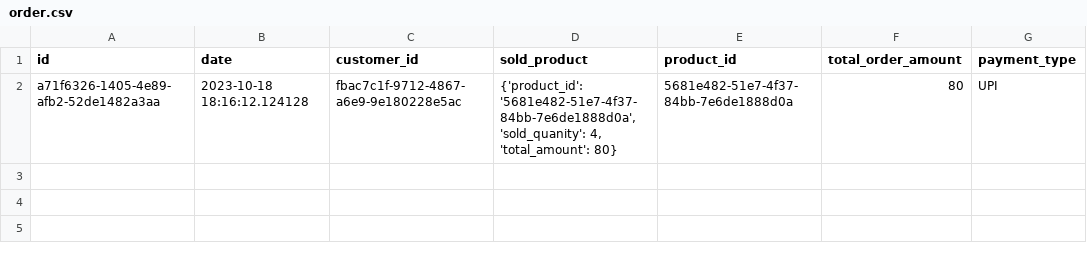
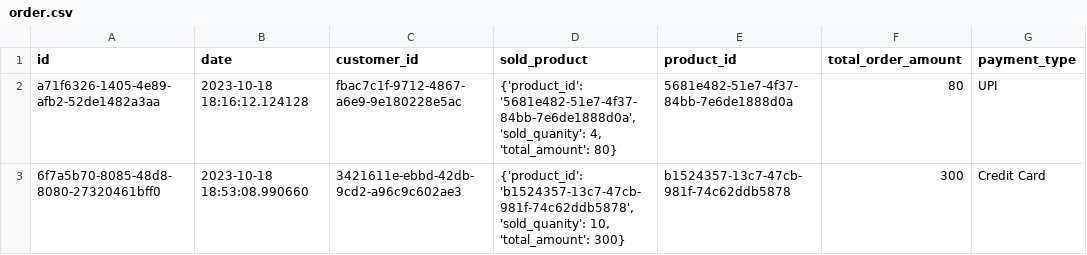
Before and after one commit to dev-chitara/pos-system, a CSV file: db/order.csv, drawn as a sheet; the diff names each change by its address in the sheet, - before the commit and + after, or states it on an @@ line.

Commit message:
Completed some  order functionality

```diff
--- a/db/order.csv
+++ b/db/order.csv
+row 3: 6f7a5b70-8085-48d8-8080-27320461bff0 | 2023-10-18 18:53:08.990660 | 3421611e-ebbd-42db-9cd2-a96c9c602ae3 | {'product_id': 'b1524357-13c7-47cb-981f-74c62ddb5878', 'sold_quanity': 10, 'total_amount': 300} | b1524357-13c7-47cb-981f-74c62ddb5878 | 300 | Credit Card
```
Also changed, not shown: 1 other file.
